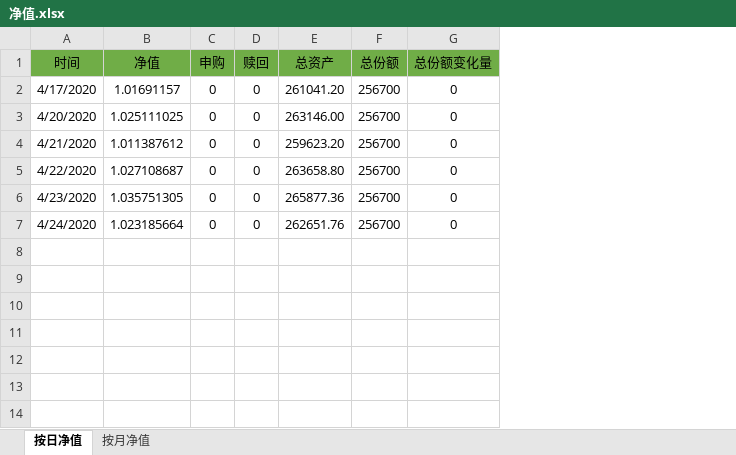
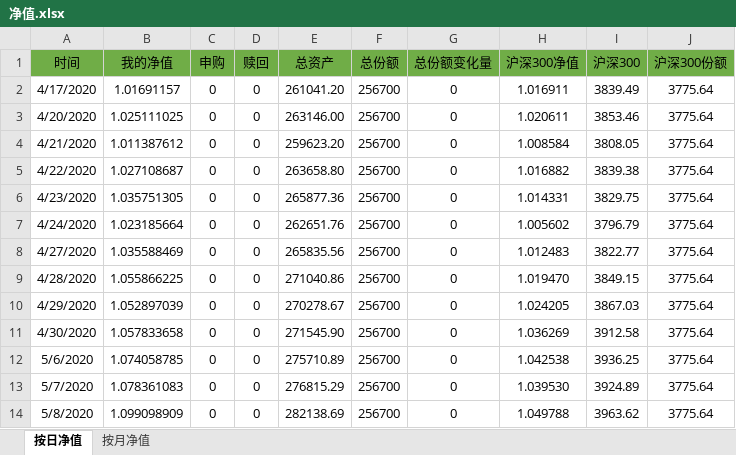
Before and after one commit to hinsshumFamilyFinances/balanceSheet, an Excel workbook: 净值.xlsx, sheet 按日净值, drawn as a sheet; values as stored, in another font and other column widths than the file's, no borders; charts and pictures not drawn; the diff names each change by its address in the sheet, - before the commit and + after, or states it on an @@ line.

```diff
--- a/净值.xlsx (sheet 按日净值)
+++ b/净值.xlsx (sheet 按日净值)
+column H (沪深300净值), rows 2-7: 1.016911 | 1.020611 | 1.008584 | 1.016882 | 1.014331 | 1.005602
+column I (沪深300), rows 2-7: 3839.49 | 3853.46 | 3808.05 | 3839.38 | 3829.75 | 3796.79
+column J (沪深300份额), rows 2-7: all 3775.64
-B1: 净值
+B1: 我的净值
+row 8: 4/27/2020 | 1.035588469 | 0 | 0 | 265835.56 | 256700 | 0 | 1.012483 | 3822.77 | 3775.64
+row 9: 4/28/2020 | 1.055866225 | 0 | 0 | 271040.86 | 256700 | 0 | 1.019470 | 3849.15 | 3775.64
+row 10: 4/29/2020 | 1.052897039 | 0 | 0 | 270278.67 | 256700 | 0 | 1.024205 | 3867.03 | 3775.64
+row 11: 4/30/2020 | 1.057833658 | 0 | 0 | 271545.90 | 256700 | 0 | 1.036269 | 3912.58 | 3775.64
+row 12: 5/6/2020 | 1.074058785 | 0 | 0 | 275710.89 | 256700 | 0 | 1.042538 | 3936.25 | 3775.64
+row 13: 5/7/2020 | 1.078361083 | 0 | 0 | 276815.29 | 256700 | 0 | 1.039530 | 3924.89 | 3775.64
+row 14: 5/8/2020 | 1.099098909 | 0 | 0 | 282138.69 | 256700 | 0 | 1.049788 | 3963.62 | 3775.64
```
Also changed, not shown: sheet 按月净值, charts or pictures, 资产负债表.xlsx.
